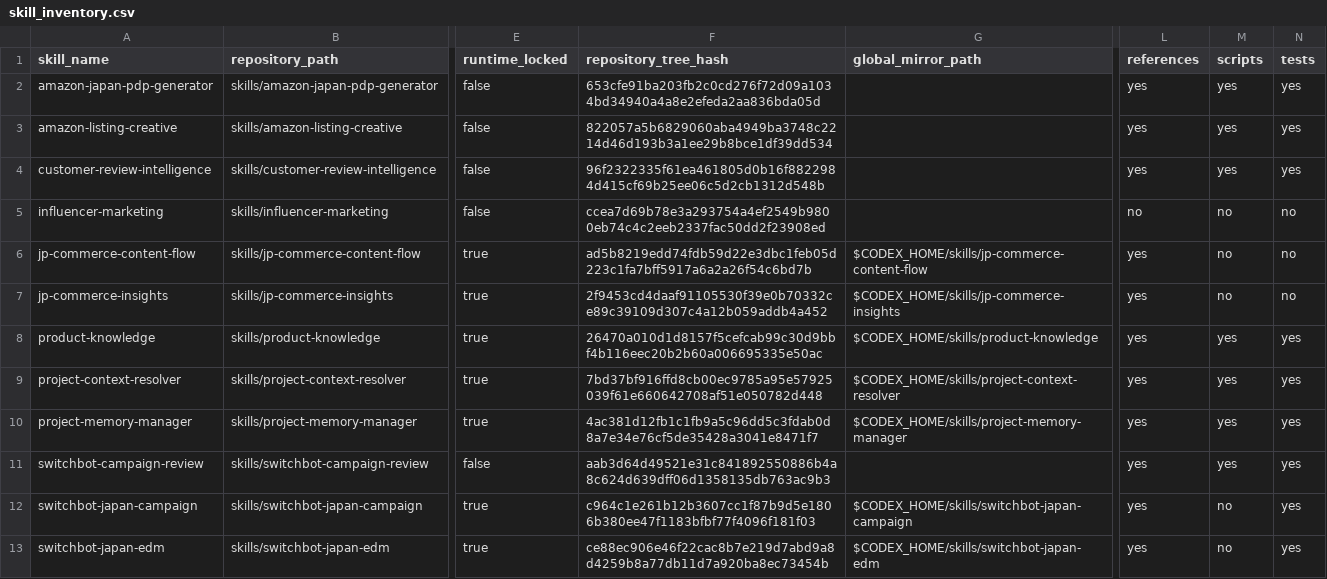
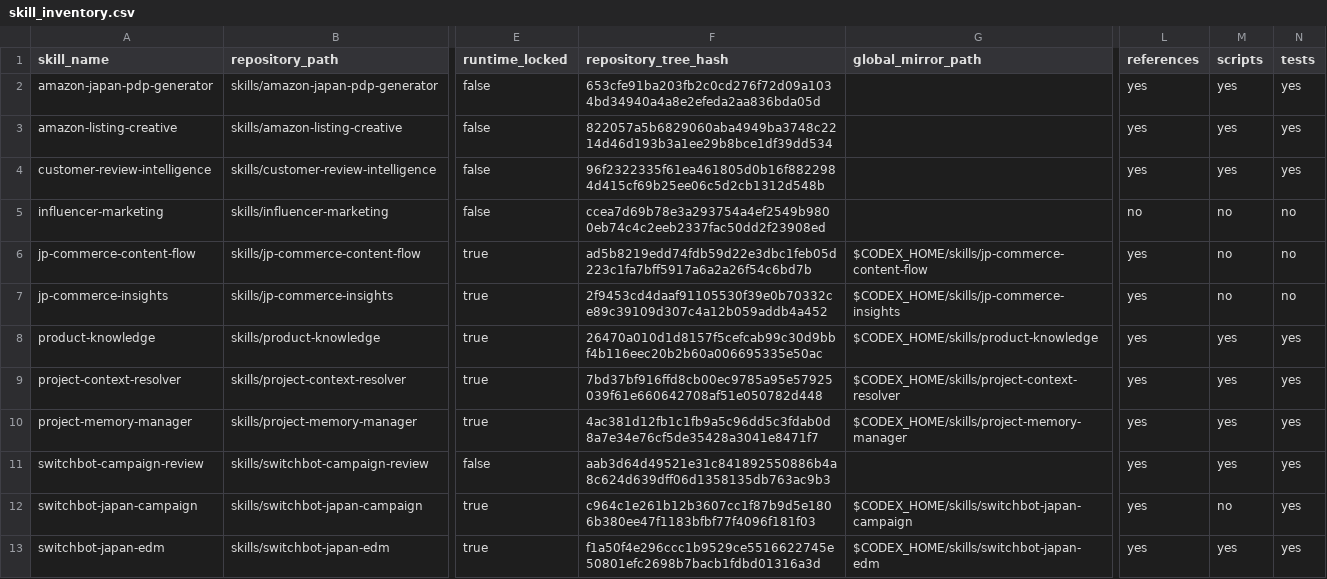
Before and after one commit to masayukihub/marketing-ai-workspace, a CSV file: inventory/skill_inventory.csv, drawn as a sheet; only a part is shown, gaps mark what is left out; the diff names each change by its address in the sheet, - before the commit and + after, or states it on an @@ line.

```diff
--- a/inventory/skill_inventory.csv
+++ b/inventory/skill_inventory.csv
-F13 (repository_tree_hash): ce88ec906e46f22cac8b7e219d7abd9a8d4259b8a77db11d7a920ba8ec73454b
+F13 (repository_tree_hash): f1a50f4e296ccc1b9529ce5516622745e50801efc2698b7bacb1fdbd01316a3d
-M13 (scripts): no
+M13 (scripts): yes
```
Also changed, not shown: 11 other files.
